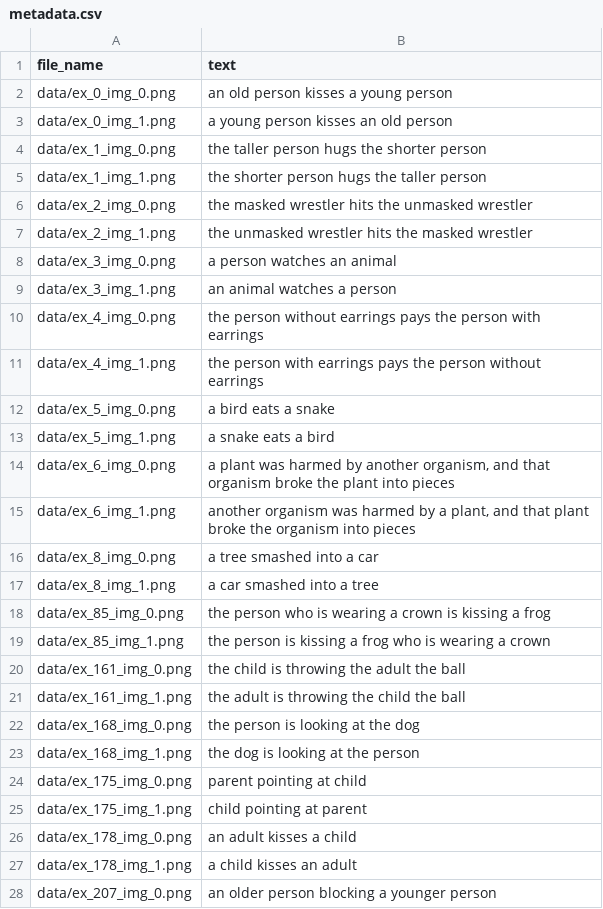
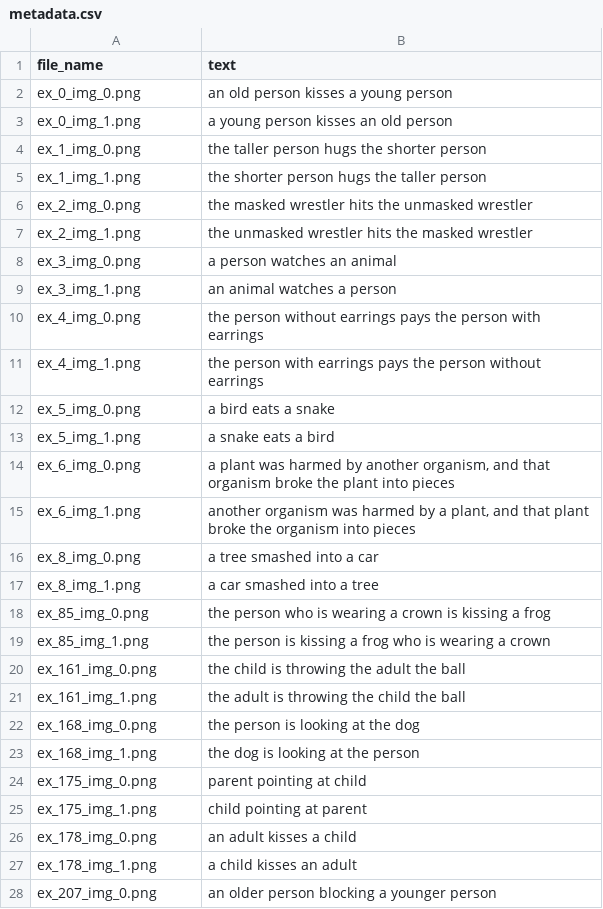
Before and after one commit to nadavo11/Stable-Diffusion-Attribute-Binding, a CSV file: winoground_subset/metadata.csv, drawn as a sheet; only a part is shown; the diff covers the shown part only.

Commit message:
Revers captions + clip update + evaluation benchmark list (maunal)

```diff
--- a/winoground_subset/metadata.csv
+++ b/winoground_subset/metadata.csv
@@ -1,28 +1,28 @@
 file_name,text
-data/ex_0_img_0.png,an old person kisses a young person
-data/ex_0_img_1.png,a young person kisses an old person
-data/ex_1_img_0.png,the taller person hugs the shorter person
-data/ex_1_img_1.png,the shorter person hugs the taller person
-data/ex_2_img_0.png,the masked wrestler hits the unmasked wrestler
-data/ex_2_img_1.png,the unmasked wrestler hits the masked wrestler
-data/ex_3_img_0.png,a person watches an animal
-data/ex_3_img_1.png,an animal watches a person
-data/ex_4_img_0.png,the person without earrings pays the person with earrings
-data/ex_4_img_1.png,the person with earrings pays the person without earrings
-data/ex_5_img_0.png,a bird eats a snake
-data/ex_5_img_1.png,a snake eats a bird
-data/ex_6_img_0.png,"a plant was harmed by another organism, and that organism broke the plant into pieces"
-data/ex_6_img_1.png,"another organism was harmed by a plant, and that plant broke the organism into pieces"
-data/ex_8_img_0.png,a tree smashed into a car
-data/ex_8_img_1.png,a car smashed into a tree
-data/ex_85_img_0.png,the person who is wearing a crown is kissing a frog
-data/ex_85_img_1.png,the person is kissing a frog who is wearing a crown
-data/ex_161_img_0.png,the child is throwing the adult the ball
-data/ex_161_img_1.png,the adult is throwing the child the ball
-data/ex_168_img_0.png,the person is looking at the dog
-data/ex_168_img_1.png,the dog is looking at the person
-data/ex_175_img_0.png,parent pointing at child
-data/ex_175_img_1.png,child pointing at parent
-data/ex_178_img_0.png,an adult kisses a child
-data/ex_178_img_1.png,a child kisses an adult
-data/ex_207_img_0.png,an older person blocking a younger person
+ex_0_img_0.png,an old person kisses a young person
+ex_0_img_1.png,a young person kisses an old person
+ex_1_img_0.png,the taller person hugs the shorter person
+ex_1_img_1.png,the shorter person hugs the taller person
+ex_2_img_0.png,the masked wrestler hits the unmasked wrestler
+ex_2_img_1.png,the unmasked wrestler hits the masked wrestler
+ex_3_img_0.png,a person watches an animal
+ex_3_img_1.png,an animal watches a person
+ex_4_img_0.png,the person without earrings pays the person with earrings
+ex_4_img_1.png,the person with earrings pays the person without earrings
+ex_5_img_0.png,a bird eats a snake
+ex_5_img_1.png,a snake eats a bird
+ex_6_img_0.png,"a plant was harmed by another organism, and that organism broke the plant into pieces"
+ex_6_img_1.png,"another organism was harmed by a plant, and that plant broke the organism into pieces"
+ex_8_img_0.png,a tree smashed into a car
+ex_8_img_1.png,a car smashed into a tree
+ex_85_img_0.png,the person who is wearing a crown is kissing a frog
+ex_85_img_1.png,the person is kissing a frog who is wearing a crown
+ex_161_img_0.png,the child is throwing the adult the ball
+ex_161_img_1.png,the adult is throwing the child the ball
+ex_168_img_0.png,the person is looking at the dog
+ex_168_img_1.png,the dog is looking at the person
+ex_175_img_0.png,parent pointing at child
+ex_175_img_1.png,child pointing at parent
+ex_178_img_0.png,an adult kisses a child
+ex_178_img_1.png,a child kisses an adult
+ex_207_img_0.png,an older person blocking a younger person
```
Also changed, not shown: 37 edited cells elsewhere in this file, 7 other files.
